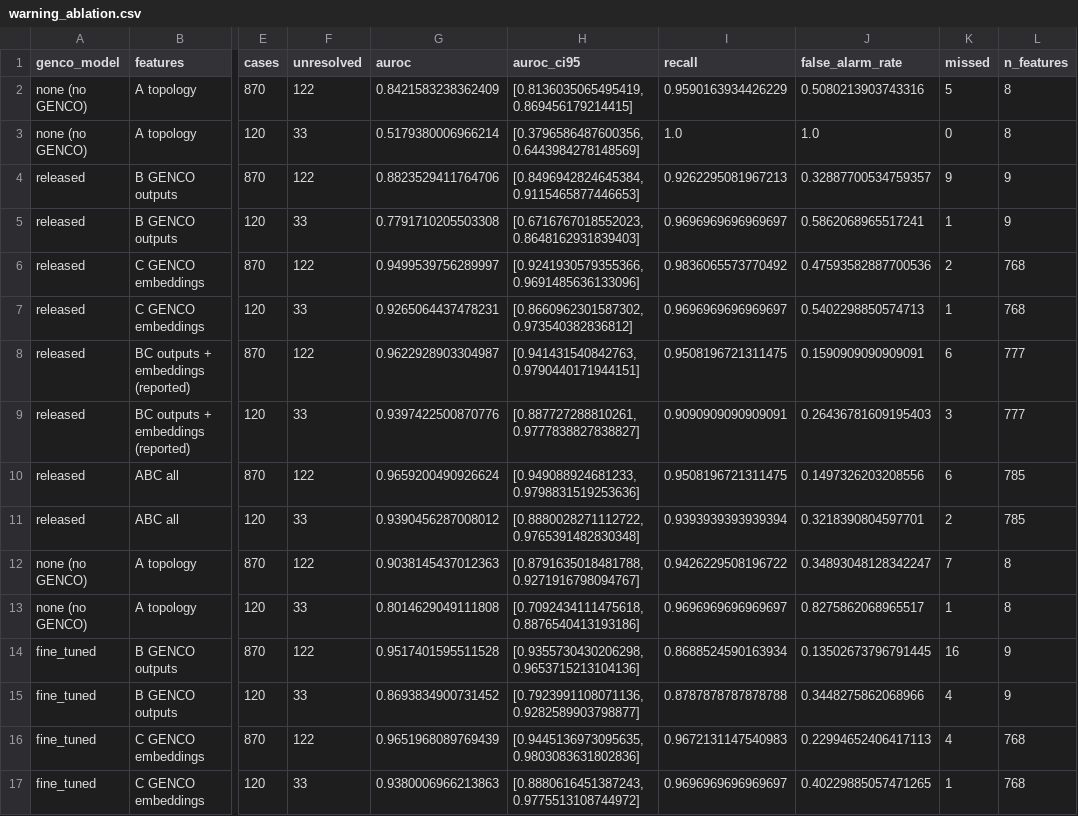
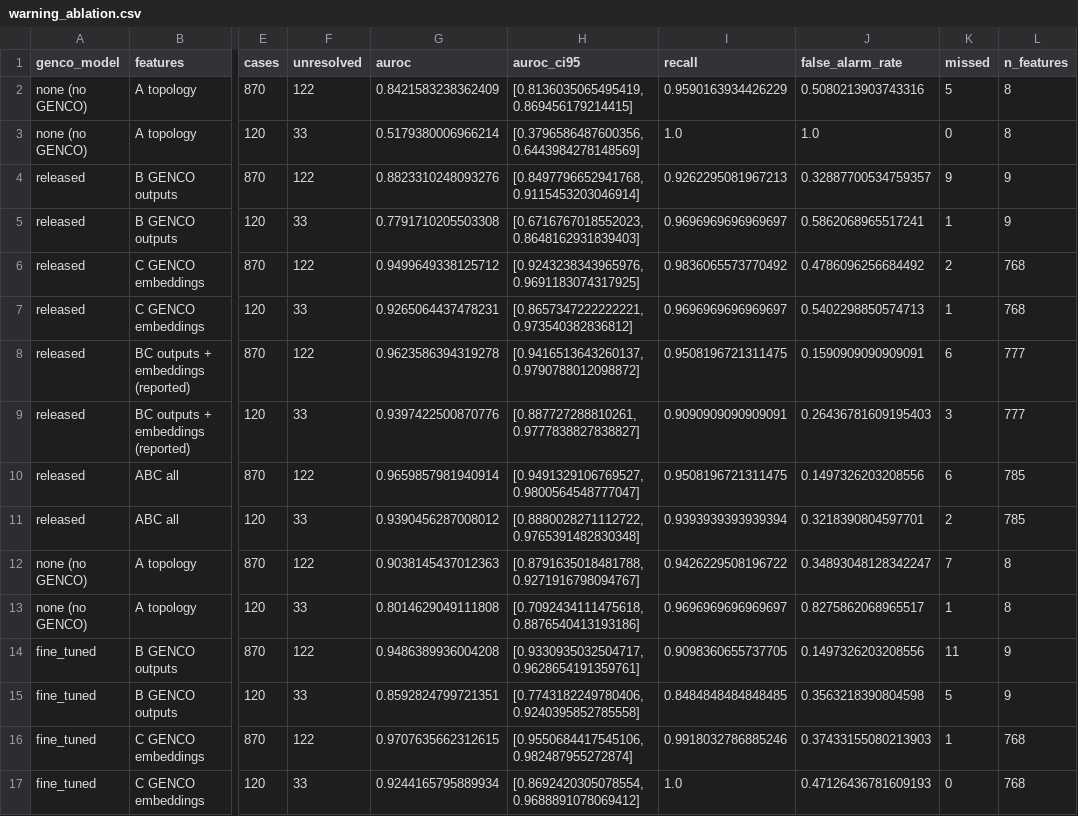
Before and after one commit to Alirezashooshtari/genco-trust-but-verify, a CSV file: results/analysis/warning_ablation.csv, drawn as a sheet; only a part is shown, gaps mark what is left out; the diff covers the shown part only; the diff names each change by its address in the sheet, - before the commit and + after, or states it on an @@ line.

```diff
--- a/results/analysis/warning_ablation.csv
+++ b/results/analysis/warning_ablation.csv
-G4 (auroc): 0.8823529411764706
+G4 (auroc): 0.8823310248093276
-H4 (auroc_ci95): [0.8496942824645384, 0.9115465877446653]
+H4 (auroc_ci95): [0.8497796652941768, 0.9115453203046914]
-G6 (auroc): 0.9499539756289997
+G6 (auroc): 0.9499649338125712
-H6 (auroc_ci95): [0.9241930579355366, 0.9691485636133096]
+H6 (auroc_ci95): [0.9243238343965976, 0.9691183074317925]
-J6 (false_alarm_rate): 0.47593582887700536
+J6 (false_alarm_rate): 0.4786096256684492
-H7 (auroc_ci95): [0.8660962301587302, 0.973540382836812]
+H7 (auroc_ci95): [0.8657347222222221, 0.973540382836812]
-G8 (auroc): 0.9622928903304987
+G8 (auroc): 0.9623586394319278
-H8 (auroc_ci95): [0.941431540842763, 0.9790440171944151]
+H8 (auroc_ci95): [0.9416513643260137, 0.9790788012098872]
-G10 (auroc): 0.9659200490926624
+G10 (auroc): 0.9659857981940914
-H10 (auroc_ci95): [0.949088924681233, 0.9798831519253636]
+H10 (auroc_ci95): [0.9491329106769527, 0.9800564548777047]
-G14 (auroc): 0.9517401595511528
+G14 (auroc): 0.9486389936004208
-H14 (auroc_ci95): [0.9355730430206298, 0.9653715213104136]
+H14 (auroc_ci95): [0.9330935032504717, 0.9628654191359761]
-I14 (recall): 0.8688524590163934
+I14 (recall): 0.9098360655737705
-J14 (false_alarm_rate): 0.13502673796791445
+J14 (false_alarm_rate): 0.1497326203208556
-K14 (missed): 16
+K14 (missed): 11
-G15 (auroc): 0.8693834900731452
+G15 (auroc): 0.8592824799721351
-H15 (auroc_ci95): [0.7923991108071136, 0.9282589903798877]
+H15 (auroc_ci95): [0.7743182249780406, 0.9240395852785558]
-I15 (recall): 0.8787878787878788
+I15 (recall): 0.8484848484848485
-J15 (false_alarm_rate): 0.3448275862068966
+J15 (false_alarm_rate): 0.3563218390804598
-K15 (missed): 4
+K15 (missed): 5
-G16 (auroc): 0.9651968089769439
+G16 (auroc): 0.9707635662312615
-H16 (auroc_ci95): [0.9445136973095635, 0.9803083631802836]
+H16 (auroc_ci95): [0.9550684417545106, 0.982487955272874]
-I16 (recall): 0.9672131147540983
+I16 (recall): 0.9918032786885246
-J16 (false_alarm_rate): 0.22994652406417113
+J16 (false_alarm_rate): 0.37433155080213903
-K16 (missed): 4
+K16 (missed): 1
-G17 (auroc): 0.9380006966213863
+G17 (auroc): 0.9244165795889934
-H17 (auroc_ci95): [0.8880616451387243, 0.9775513108744972]
+H17 (auroc_ci95): [0.8692420305078554, 0.9688891078069412]
-I17 (recall): 0.9696969696969697
+I17 (recall): 1.0
-J17 (false_alarm_rate): 0.40229885057471265
+J17 (false_alarm_rate): 0.47126436781609193
-K17 (missed): 1
+K17 (missed): 0
```
Also changed, not shown: 19 edited cells elsewhere in this file, results/analysis/warning_scores.csv, results/headline_numbers.csv, 2 other files.
